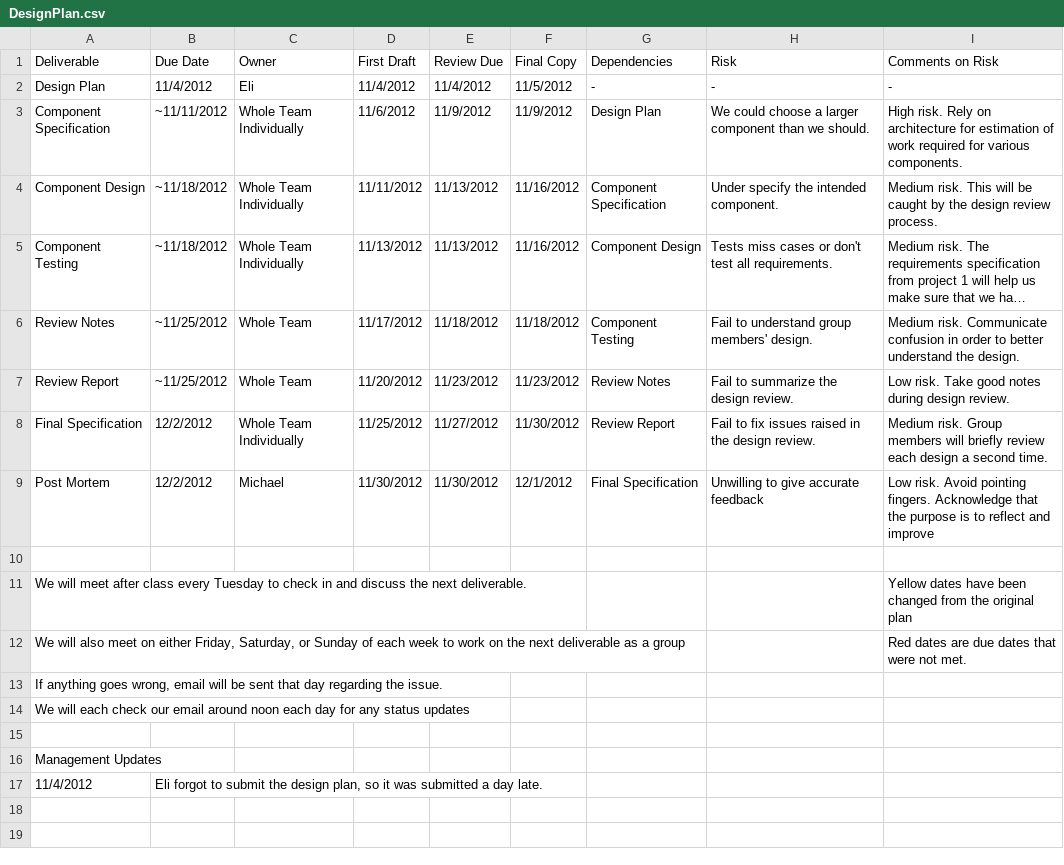
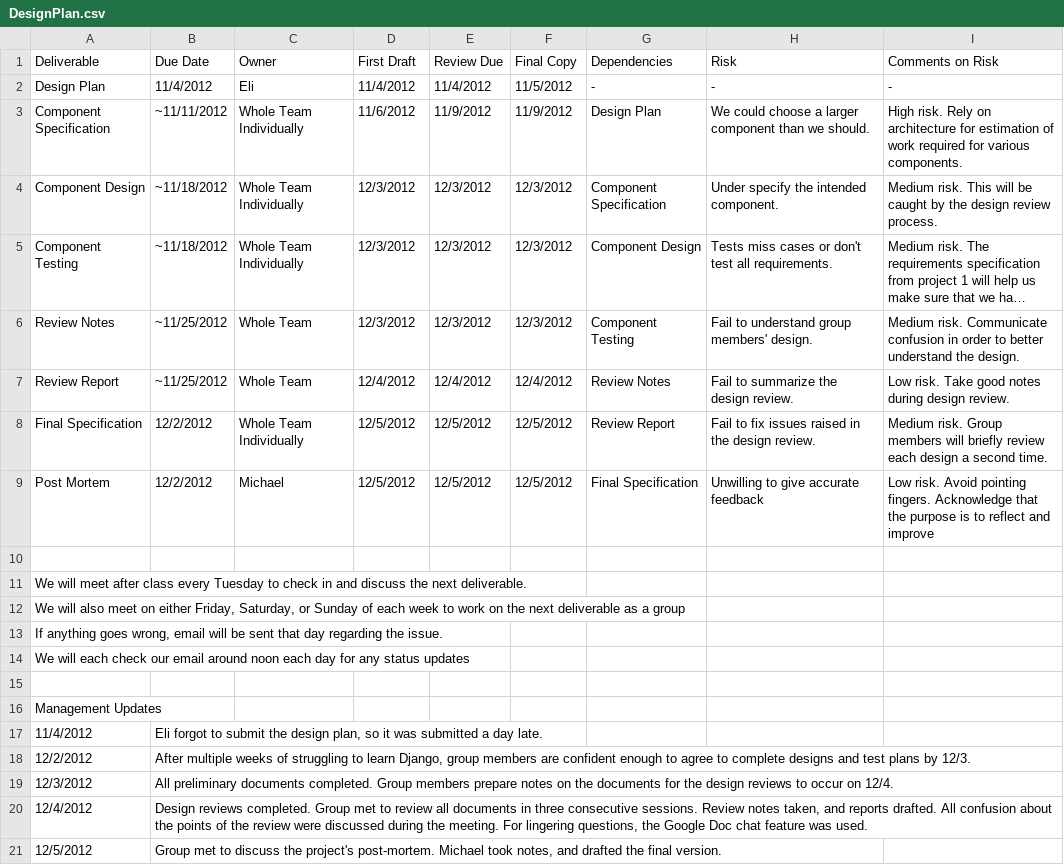
Before and after one commit to egadd/CS-181F-Project, a CSV file: Project 3/DesignPlan.csv, drawn as a sheet; long unchanged cells end in …; the diff names each change by its address in the sheet, - before the commit and + after, or states it on an @@ line.

Commit message:
Final parts of Project 3
Component specifications, designs, test plans.
Post-mortem
Management plan

```diff
--- a/Project 3/DesignPlan.csv
+++ b/Project 3/DesignPlan.csv
-D4 (First Draft): 11/11/2012
+D4 (First Draft): 12/3/2012
-E4:E5 (Review Due): 11/13/2012
+E4:E5 (Review Due): 12/3/2012
-F4:F5 (Final Copy): 11/16/2012
+F4:F5 (Final Copy): 12/3/2012
-D5 (First Draft): 11/13/2012
+D5 (First Draft): 12/3/2012
-D6 (First Draft): 11/17/2012
+D6 (First Draft): 12/3/2012
-E6 (Review Due): 11/18/2012
+E6 (Review Due): 12/3/2012
-F6 (Final Copy): 11/18/2012
+F6 (Final Copy): 12/3/2012
-D7 (First Draft): 11/20/2012
+D7 (First Draft): 12/4/2012
-E7 (Review Due): 11/23/2012
+E7 (Review Due): 12/4/2012
-F7 (Final Copy): 11/23/2012
+F7 (Final Copy): 12/4/2012
-D8 (First Draft): 11/25/2012
+D8 (First Draft): 12/5/2012
-E8 (Review Due): 11/27/2012
+E8 (Review Due): 12/5/2012
-F8 (Final Copy): 11/30/2012
+F8 (Final Copy): 12/5/2012
-D9 (First Draft): 11/30/2012
+D9 (First Draft): 12/5/2012
-E9 (Review Due): 11/30/2012
+E9 (Review Due): 12/5/2012
-F9 (Final Copy): 12/1/2012
+F9 (Final Copy): 12/5/2012
-I11 (Comments on Risk): Yellow dates have been changed from the original plan
+I11 (Comments on Risk): (empty)
-I12 (Comments on Risk): Red dates are due dates that were not met.
+I12 (Comments on Risk): (empty)
+row 18: 12/2/2012 | After multiple weeks of struggling to learn Django, group members are confident enough to agree to complete designs and test plans by 12/3.
+row 19: 12/3/2012 | All preliminary documents completed. Group members prepare notes on the documents for the design reviews to occur on 12/4.
+row 20: 12/4/2012 | Design reviews completed. Group met to review all documents in three consecutive sessions. Review notes taken, and reports drafted. All confusion about the points of the review were discussed during the meeting. For lingering questions, the Google Doc chat feature was used.
+row 21: 12/5/2012 | Group met to discuss the project's post-mortem. Michael took notes, and drafted the final version.
```
Also changed, not shown: 10 other files.
